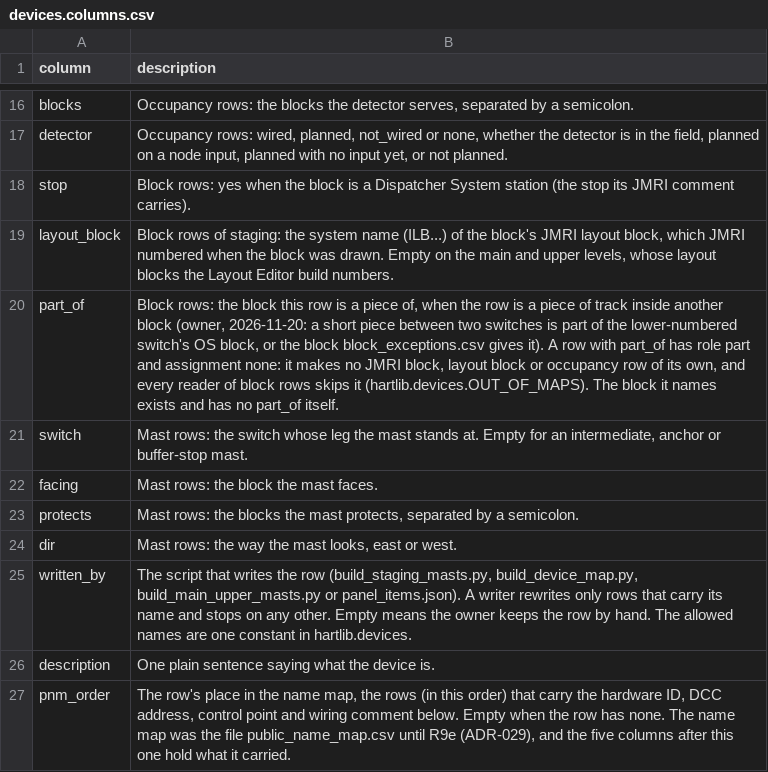
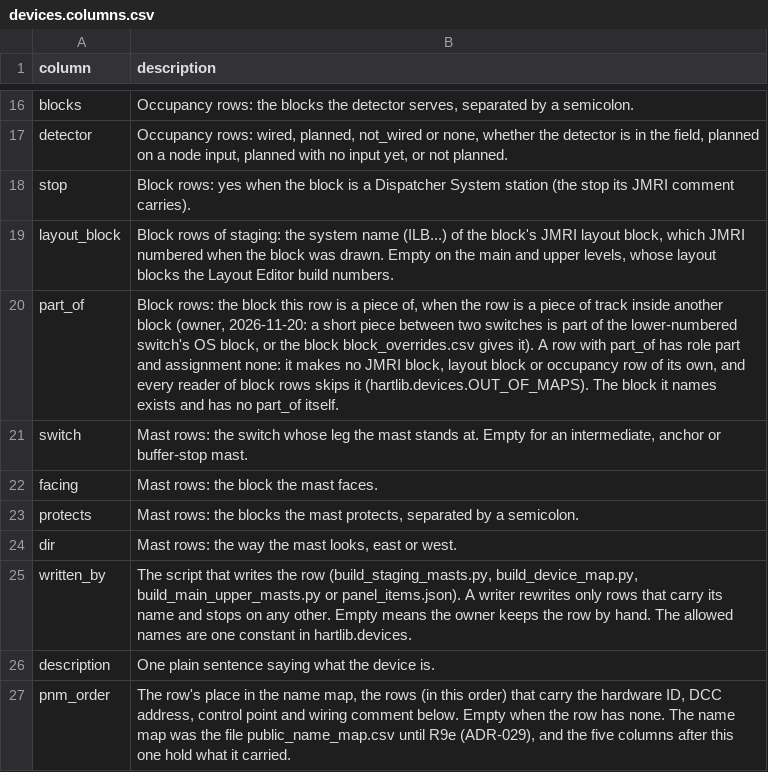
Before and after one commit to lnevo/hart, a CSV file: jmri/layouts/hart/data/devices.columns.csv, drawn as a sheet; only a part is shown, gaps mark what is left out.

```diff
--- a/jmri/layouts/hart/data/devices.columns.csv
+++ b/jmri/layouts/hart/data/devices.columns.csv
@@ -19,3 +19,3 @@ stop,"Block rows: yes when the block is a Dispatcher System station (the stop it
 layout_block,"Block rows of staging: the system name (ILB...) of the block's JMRI layout block, which JMRI numbered when the block was drawn. Empty on the main and upper levels, whose layout blocks the Layout Editor build numbers."
-part_of,"Block rows: the block this row is a piece of, when the row is a piece of track inside another block (owner, 2026-11-20: a short piece between two switches is part of the lower-numbered switch's OS block, or the block block_exceptions.csv gives it). A row with part_of has role part and assignment none: it makes no JMRI block, layout block or occupancy row of its own, and every reader of block rows skips it (hartlib.devices.OUT_OF_MAPS). The block it names exists and has no part_of itself."
+part_of,"Block rows: the block this row is a piece of, when the row is a piece of track inside another block (owner, 2026-11-20: a short piece between two switches is part of the lower-numbered switch's OS block, or the block block_overrides.csv gives it). A row with part_of has role part and assignment none: it makes no JMRI block, layout block or occupancy row of its own, and every reader of block rows skips it (hartlib.devices.OUT_OF_MAPS). The block it names exists and has no part_of itself."
 switch,"Mast rows: the switch whose leg the mast stands at. Empty for an intermediate, anchor or buffer-stop mast."
```
Also changed, not shown: jmri/layouts/hart/data/devices.csv, 22 other files.
